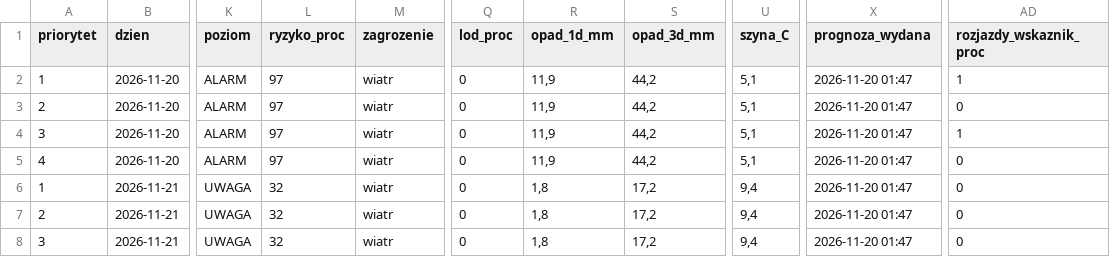
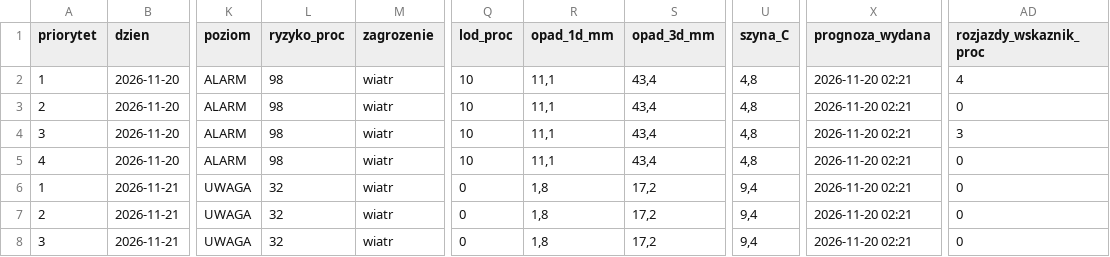
Before and after one commit to maciejonisiewicz/railsentinel-app, a CSV file: api/v1/alarms.csv, drawn as a sheet; only a part is shown, gaps mark what is left out; the diff names each change by its address in the sheet, - before the commit and + after, or states it on an @@ line.

```diff
--- a/api/v1/alarms.csv
+++ b/api/v1/alarms.csv
-L2:L5 (ryzyko_proc): 97
+L2:L5 (ryzyko_proc): 98
-Q2:Q5 (lod_proc): 0
+Q2:Q5 (lod_proc): 10
-R2:R5 (opad_1d_mm): 11,9
+R2:R5 (opad_1d_mm): 11,1
-S2:S5 (opad_3d_mm): 44,2
+S2:S5 (opad_3d_mm): 43,4
-U2:U5 (szyna_C): 5,1
+U2:U5 (szyna_C): 4,8
-X2:X8 (prognoza_wydana): 2026-11-20 01:47
+X2:X8 (prognoza_wydana): 2026-11-20 02:21
-AD2 (rozjazdy_wskaznik_proc): 1
+AD2 (rozjazdy_wskaznik_proc): 4
-AD4 (rozjazdy_wskaznik_proc): 1
+AD4 (rozjazdy_wskaznik_proc): 3
```
Also changed, not shown: 5 other files.
